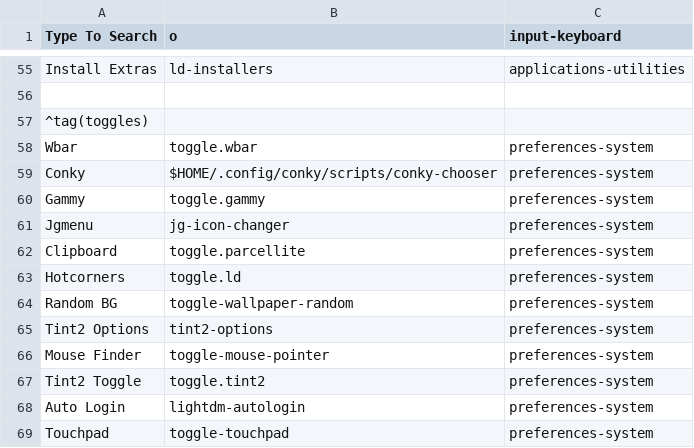
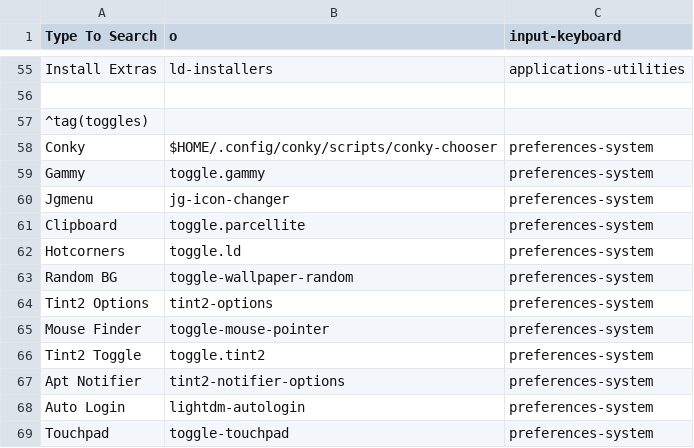
Before and after one commit to sleekmason/Lilidog-Bookworm, a CSV file: config/includes.chroot_after_packages/etc/skel/.config/jgmenu/mymenu.csv, drawn as a sheet; only a part is shown, gaps mark what is left out.

Commit message:
Menu entries and removal of wbar

```diff
--- a/config/includes.chroot_after_packages/etc/skel/.config/jgmenu/mymenu.csv
+++ b/config/includes.chroot_after_packages/etc/skel/.config/jgmenu/mymenu.csv
@@ -57,3 +57,2 @@ Install Extras,     ld-installers,                    applications-utilities
 ^tag(toggles)
-Wbar,                toggle.wbar,                                   preferences-system
 Conky,               $HOME/.config/conky/scripts/conky-chooser,     preferences-system
@@ -67,2 +66,3 @@ Mouse Finder,        toggle-mouse-pointer,                          preferences-
 Tint2 Toggle,        toggle.tint2,                                  preferences-system
+Apt Notifier,        tint2-notifier-options,                        preferences-system
 Auto Login,          lightdm-autologin,                             preferences-system
```
Also changed, not shown: 2 other files.
